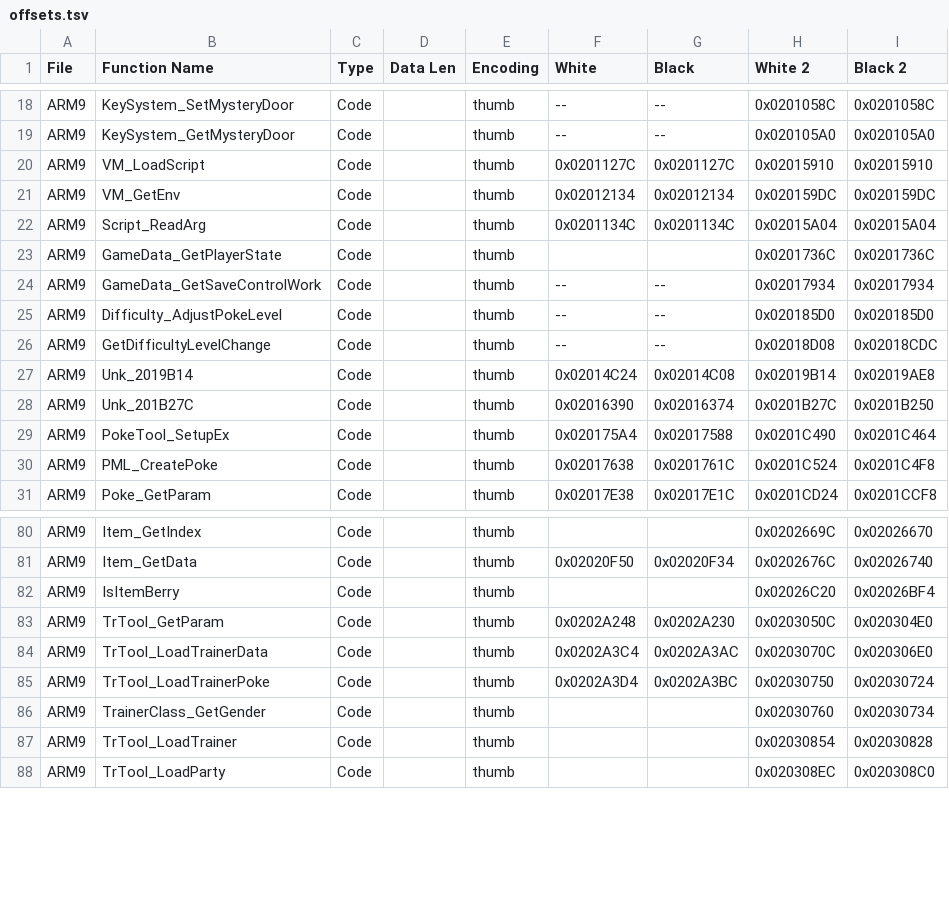
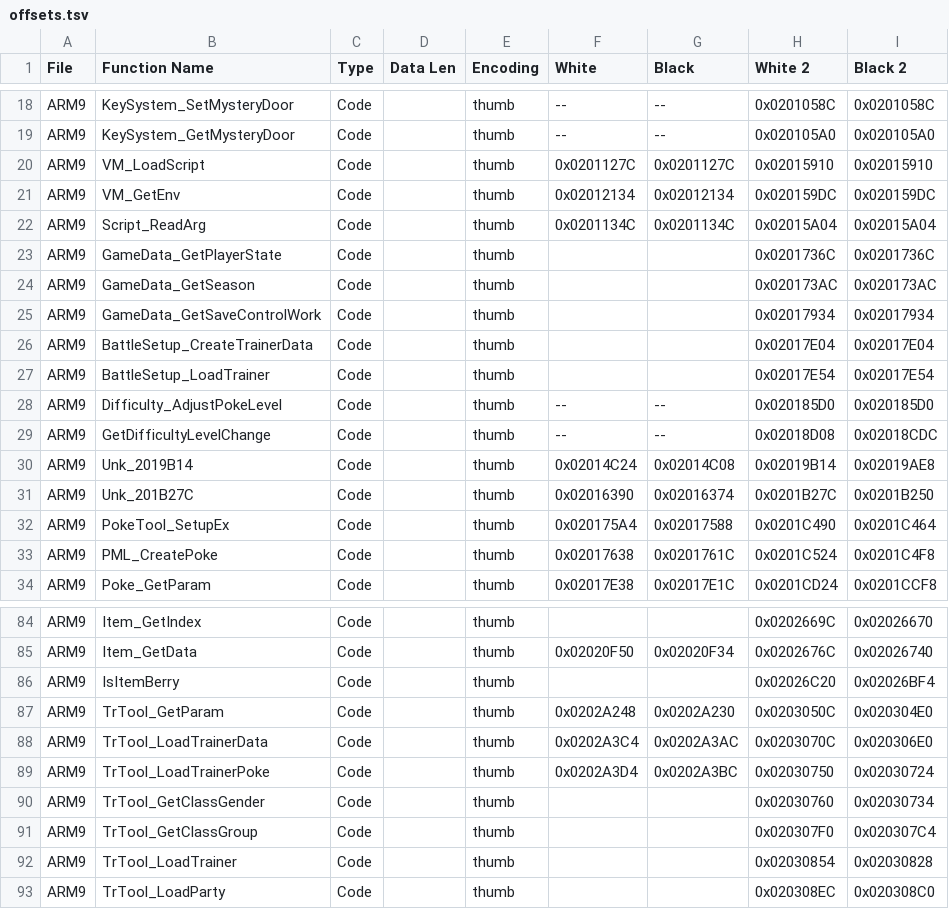
Before and after one commit to DaSquyd/universal-pokemon-randomizer-zx, a TSV file: src/com/dabomstew/pkrandom/config/paragonlite/offsets.tsv, drawn as a sheet; only a part is shown, gaps mark what is left out; the diff covers the shown part only.

Commit message:
finalized standard trainer party generation

```diff
--- a/src/com/dabomstew/pkrandom/config/paragonlite/offsets.tsv
+++ b/src/com/dabomstew/pkrandom/config/paragonlite/offsets.tsv
@@ -23,3 +23,6 @@ ARM9	Script_ReadArg	Code		thumb	0x0201134C	0x0201134C	0x02015A04	0x02015A04
 ARM9	GameData_GetPlayerState	Code		thumb			0x0201736C	0x0201736C
-ARM9	GameData_GetSaveControlWork	Code		thumb	--	--	0x02017934	0x02017934
+ARM9	GameData_GetSeason	Code		thumb			0x020173AC	0x020173AC
+ARM9	GameData_GetSaveControlWork	Code		thumb			0x02017934	0x02017934
+ARM9	BattleSetup_CreateTrainerData	Code		thumb			0x02017E04	0x02017E04
+ARM9	BattleSetup_LoadTrainer	Code		thumb			0x02017E54	0x02017E54
 ARM9	Difficulty_AdjustPokeLevel	Code		thumb	--	--	0x020185D0	0x020185D0
@@ -85,3 +89,4 @@ ARM9	TrTool_LoadTrainerData	Code		thumb	0x0202A3C4	0x0202A3AC	0x0203070C	0x02030
 ARM9	TrTool_LoadTrainerPoke	Code		thumb	0x0202A3D4	0x0202A3BC	0x02030750	0x02030724
-ARM9	TrainerClass_GetGender	Code		thumb			0x02030760	0x02030734
+ARM9	TrTool_GetClassGender	Code		thumb			0x02030760	0x02030734
+ARM9	TrTool_GetClassGroup	Code		thumb			0x020307F0	0x020307C4
 ARM9	TrTool_LoadTrainer	Code		thumb			0x02030854	0x02030828
```
Also changed, not shown: 2 added rows and 20 edited cells elsewhere in this file, 23 other files.
